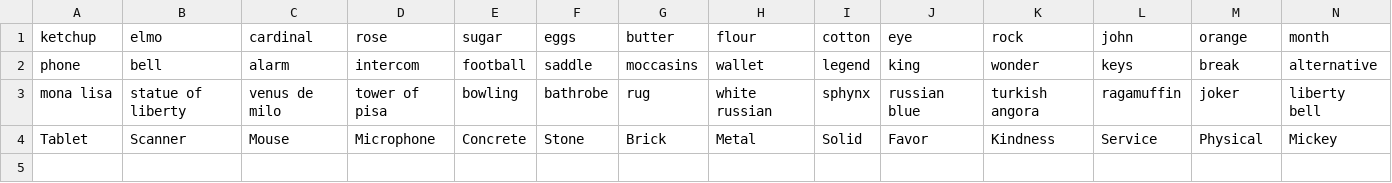
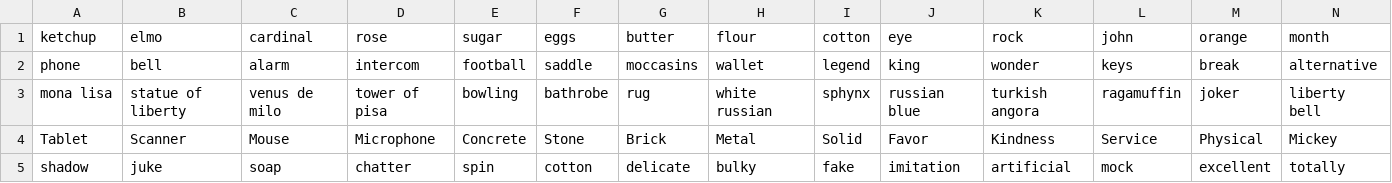
Before and after one commit to andreis/connections, a CSV file: llm-comparison/copilot-deep.csv, drawn as a sheet; only a part is shown; rows hold the shown columns only; the diff names each change by its address in the sheet, - before the commit and + after, or states it on an @@ line.

```diff
--- a/llm-comparison/copilot-deep.csv
+++ b/llm-comparison/copilot-deep.csv
+row 5: shadow | juke | soap | chatter | spin | cotton | delicate | bulky | fake | imitation | artificial | mock | excellent | totally
```
Also changed, not shown: llm-comparison/claude-3-7-sonnet.csv, llm-comparison/copilot.csv, 12 other files.
